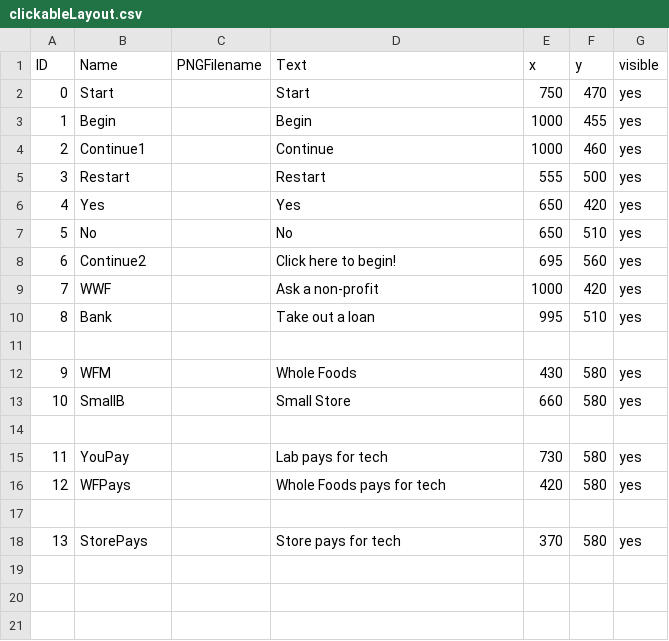
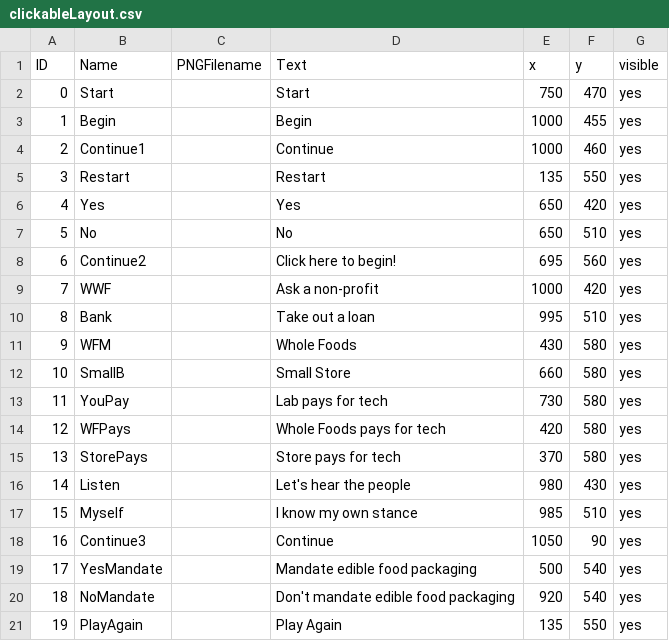
Before and after one commit to jenniferlewmunoz/EdibleFoodPackaging, a CSV file: data/clickableLayout.csv, drawn as a sheet.

```diff
--- a/data/clickableLayout.csv
+++ b/data/clickableLayout.csv
@@ -4,3 +4,3 @@ ID,Name,PNGFilename,Text,x,y,visible
 2,Continue1,,Continue,1000,460,yes
-3,Restart,,Restart,555,500,yes
+3,Restart,,Restart,135,550,yes
 4,Yes,,Yes,650,420,yes
@@ -10,9 +10,12 @@ ID,Name,PNGFilename,Text,x,y,visible
 8,Bank,,Take out a loan,995,510,yes
-
 9,WFM,,Whole Foods,430,580,yes
 10,SmallB,,Small Store,660,580,yes
-
 11,YouPay,,Lab pays for tech,730,580,yes
 12,WFPays,,Whole Foods pays for tech,420,580,yes
-
 13,StorePays,,Store pays for tech,370,580,yes
+14,Listen,,Let's hear the people,980,430,yes
+15,Myself,,I know my own stance,985,510,yes
+16,Continue3,,Continue,1050,90,yes
+17,YesMandate,,Mandate edible food packaging,500,540,yes
+18,NoMandate,,Don't mandate edible food packaging,920,540,yes
+19,PlayAgain,,Play Again,135,550,yes
```
Also changed, not shown: data/interactionTable.csv, 1 other file.
